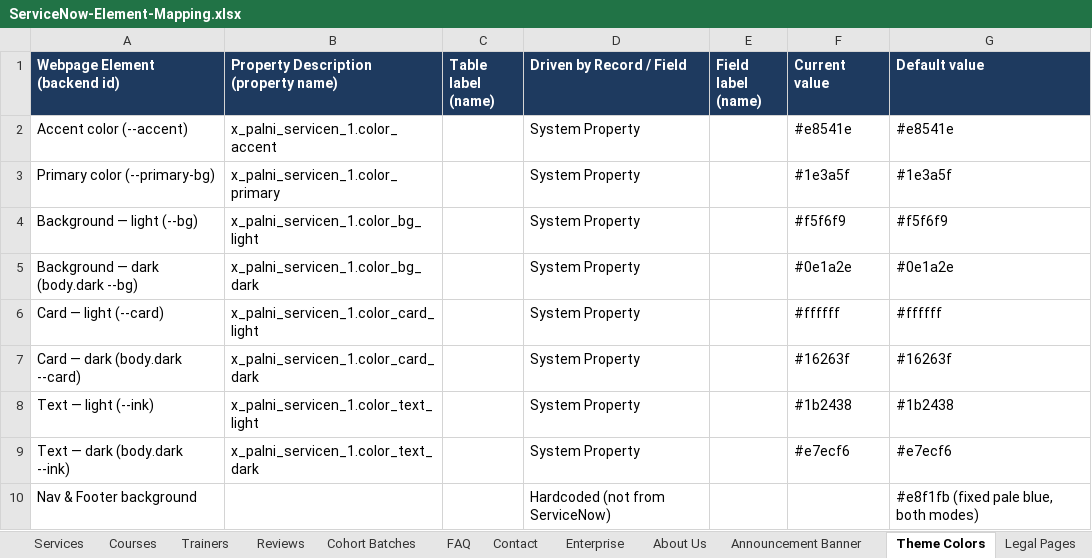
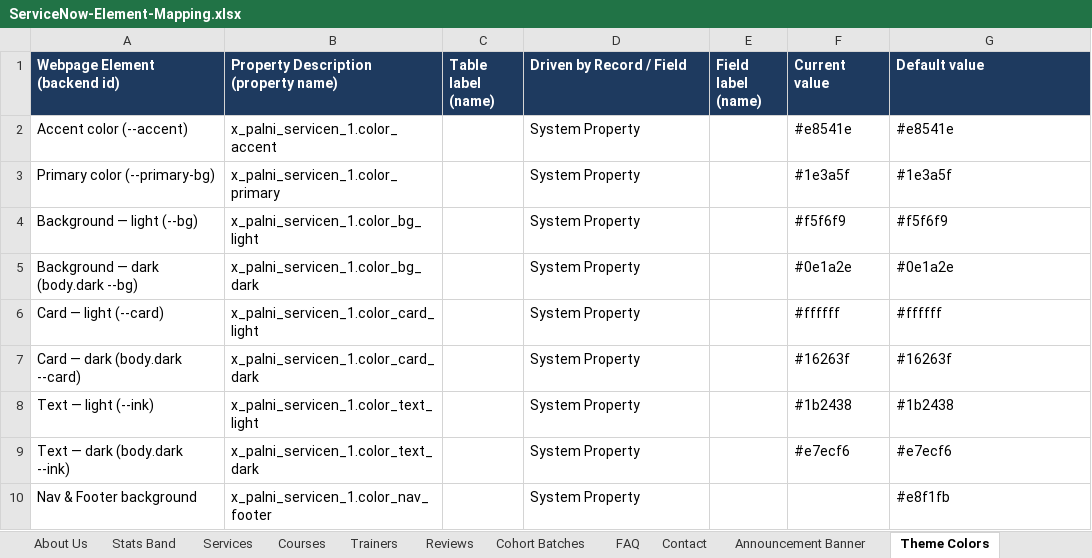
Before and after one commit to Rajkolli725/PalniTrainers, an Excel workbook: docs/ServiceNow-Element-Mapping.xlsx, sheet Theme Colors, drawn as a sheet; values as stored, in another font and other column widths than the file's, no borders; the diff names each change by its address in the sheet, - before the commit and + after, or states it on an @@ line.

```diff
--- a/docs/ServiceNow-Element-Mapping.xlsx (sheet Theme Colors)
+++ b/docs/ServiceNow-Element-Mapping.xlsx (sheet Theme Colors)
@@ sheet tab order changed: About Us | Stats Band | Services | Courses | Trainers | Reviews | Cohort Batches | FAQ | Contact | Announcement Banner | Theme Colors @@
-B10: (empty)
+B10: x_palni_servicen_1.color_nav_footer
-D10 (Driven by Record / Field): Hardcoded (not from ServiceNow)
+D10 (Driven by Record / Field): System Property
-G10 (Default value): #e8f1fb (fixed pale blue, both modes)
+G10 (Default value): #e8f1fb
```
Also changed, not shown: sheet About Us, 3 other files.
